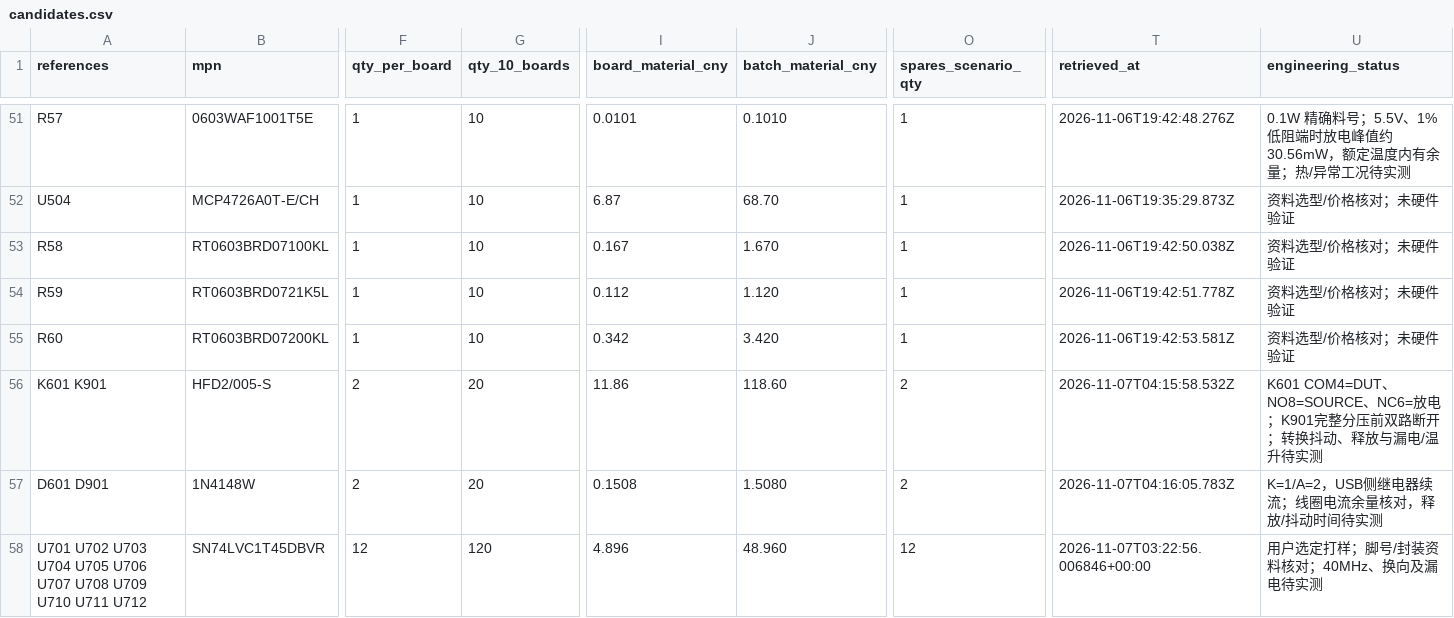
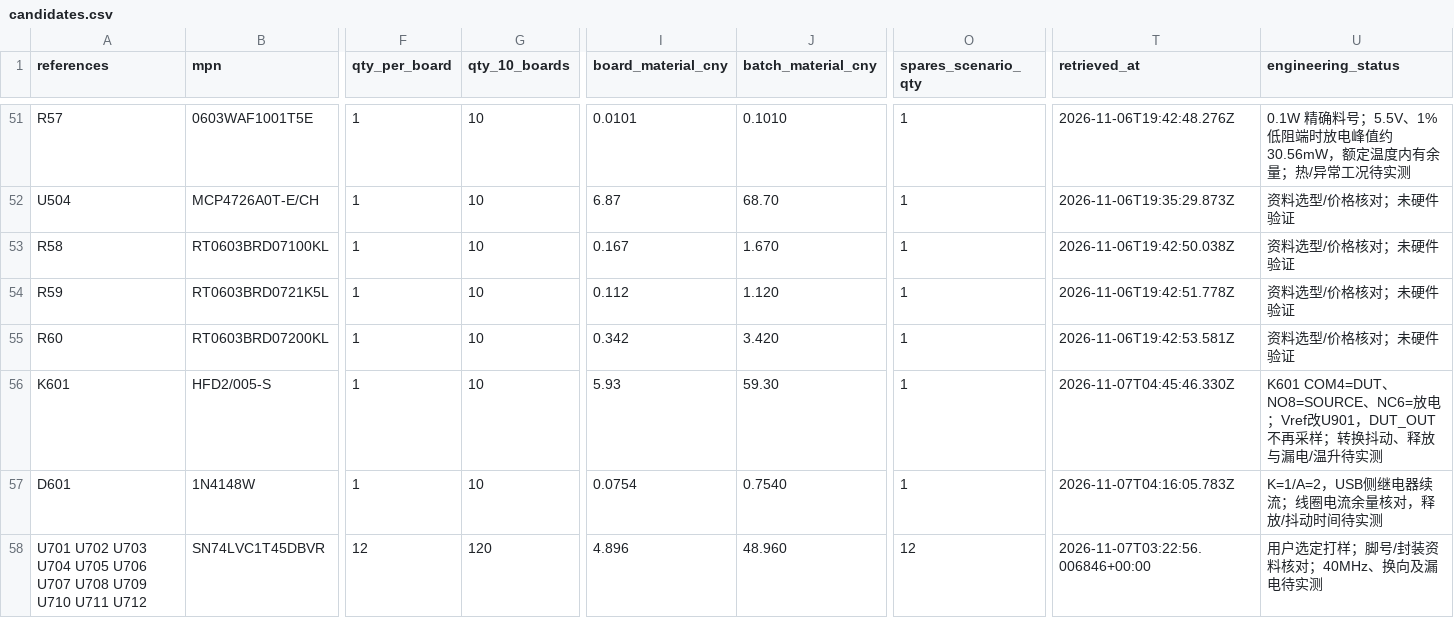
Before and after one commit to sanchuanhehe/HSLink-LP, a CSV file: hardware/bom/candidates.csv, drawn as a sheet; only a part is shown, gaps mark what is left out; the diff covers the shown part only; the diff names each change by its address in the sheet, - before the commit and + after, or states it on an @@ line.

```diff
--- a/hardware/bom/candidates.csv
+++ b/hardware/bom/candidates.csv
-A56 (references): K601 K901
+A56 (references): K601
-F56:F57 (qty_per_board): 2
+F56:F57 (qty_per_board): 1
-G56:G57 (qty_10_boards): 20
+G56:G57 (qty_10_boards): 10
-I56 (board_material_cny): 11.86
+I56 (board_material_cny): 5.93
-J56 (batch_material_cny): 118.60
+J56 (batch_material_cny): 59.30
-O56:O57 (spares_scenario_qty): 2
+O56:O57 (spares_scenario_qty): 1
-T56 (retrieved_at): 2026-11-07T04:15:58.532Z
+T56 (retrieved_at): 2026-11-07T04:45:46.330Z
-U56 (engineering_status): …NC6=放电；K901完整分压前双路断开；转换抖…
+U56 (engineering_status): …NC6=放电；Vref改U901，DUT_OUT不再采样；转换抖…
-A57 (references): D601 D901
+A57 (references): D601
-I57 (board_material_cny): 0.1508
+I57 (board_material_cny): 0.0754
-J57 (batch_material_cny): 1.5080
+J57 (batch_material_cny): 0.7540
```
Also changed, not shown: 1 added row and 34 edited cells elsewhere in this file, 24 other files.
